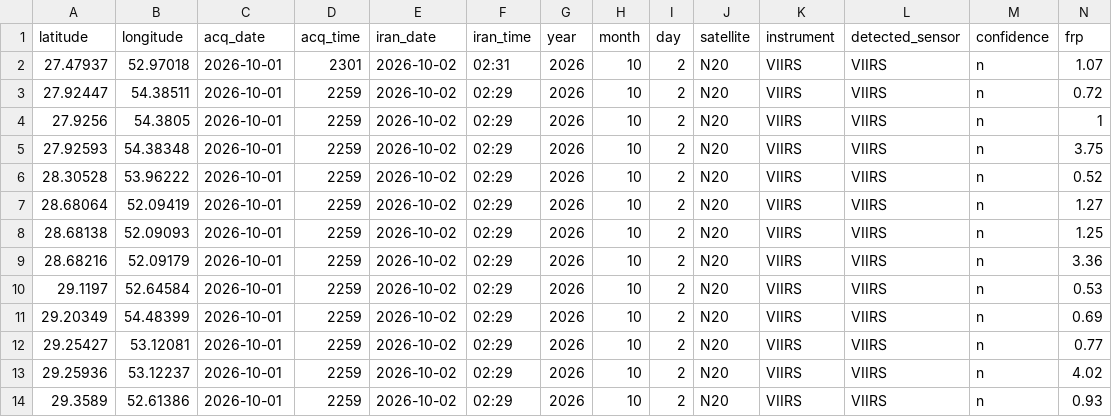
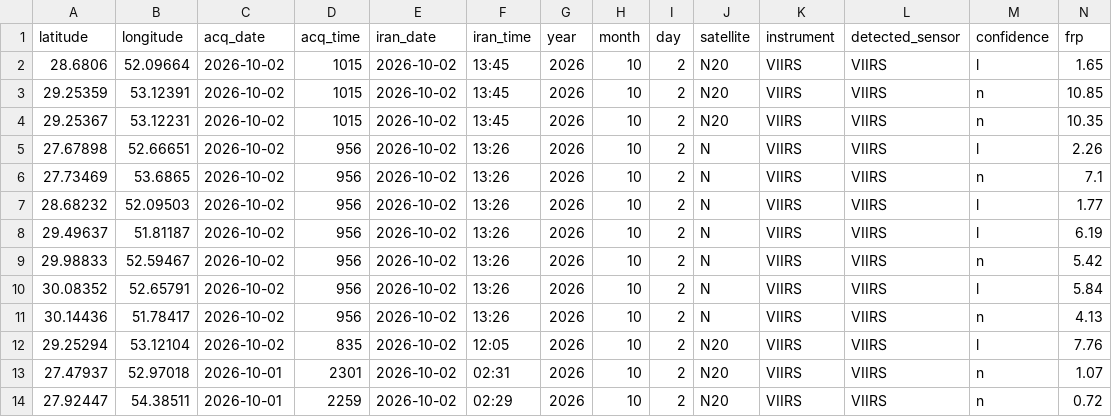
Before and after one commit to hashempoorsadegh214-prog/FARS-FIRE-SENTINEL, a CSV file: archive/2026-10-02.csv, drawn as a sheet; only a part is shown; the shorter side is filled out with more unchanged rows; rows hold the shown columns only; the diff names each change by its address in the sheet, - before the commit and + after, or states it on an @@ line.

```diff
--- a/archive/2026-10-02.csv
+++ b/archive/2026-10-02.csv
+row 2: 28.6806 | 52.09664 | 2026-10-02 | 1015 | 2026-10-02 | 13:45 | 2026 | 10 | 2 | N20 | VIIRS | VIIRS | l | 1.65
+row 3: 29.25359 | 53.12391 | 2026-10-02 | 1015 | 2026-10-02 | 13:45 | 2026 | 10 | 2 | N20 | VIIRS | VIIRS | n | 10.85
+row 4: 29.25367 | 53.12231 | 2026-10-02 | 1015 | 2026-10-02 | 13:45 | 2026 | 10 | 2 | N20 | VIIRS | VIIRS | n | 10.35
+row 5: 27.67898 | 52.66651 | 2026-10-02 | 956 | 2026-10-02 | 13:26 | 2026 | 10 | 2 | N | VIIRS | VIIRS | l | 2.26
+row 6: 27.73469 | 53.6865 | 2026-10-02 | 956 | 2026-10-02 | 13:26 | 2026 | 10 | 2 | N | VIIRS | VIIRS | n | 7.1
+row 7: 28.68232 | 52.09503 | 2026-10-02 | 956 | 2026-10-02 | 13:26 | 2026 | 10 | 2 | N | VIIRS | VIIRS | l | 1.77
+row 8: 29.49637 | 51.81187 | 2026-10-02 | 956 | 2026-10-02 | 13:26 | 2026 | 10 | 2 | N | VIIRS | VIIRS | l | 6.19
+row 9: 29.98833 | 52.59467 | 2026-10-02 | 956 | 2026-10-02 | 13:26 | 2026 | 10 | 2 | N | VIIRS | VIIRS | n | 5.42
+row 10: 30.08352 | 52.65791 | 2026-10-02 | 956 | 2026-10-02 | 13:26 | 2026 | 10 | 2 | N | VIIRS | VIIRS | l | 5.84
+row 11: 30.14436 | 51.78417 | 2026-10-02 | 956 | 2026-10-02 | 13:26 | 2026 | 10 | 2 | N | VIIRS | VIIRS | n | 4.13
+row 12: 29.25294 | 53.12104 | 2026-10-02 | 835 | 2026-10-02 | 12:05 | 2026 | 10 | 2 | N20 | VIIRS | VIIRS | l | 7.76
```
Also changed, not shown: fires.csv, 2 other files.
